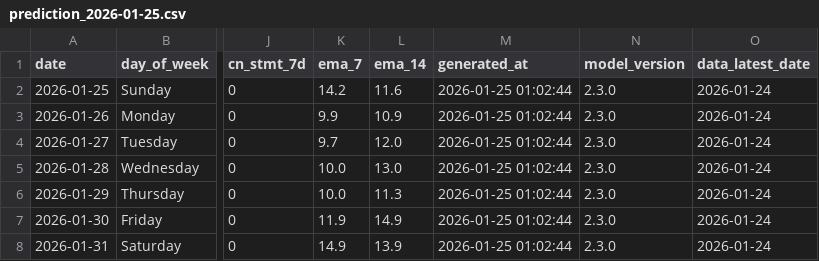
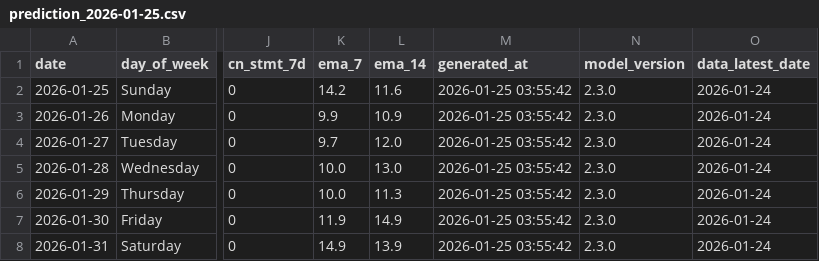
Before and after one commit to s0914712/pla-data-dashboard, a CSV file: data/predictions/history/prediction_2026-01-25.csv, drawn as a sheet; only a part is shown, gaps mark what is left out; the diff names each change by its address in the sheet, - before the commit and + after, or states it on an @@ line.

```diff
--- a/data/predictions/history/prediction_2026-01-25.csv
+++ b/data/predictions/history/prediction_2026-01-25.csv
-M2:M8 (generated_at): 2026-01-25 01:02:44
+M2:M8 (generated_at): 2026-01-25 03:55:42
```
